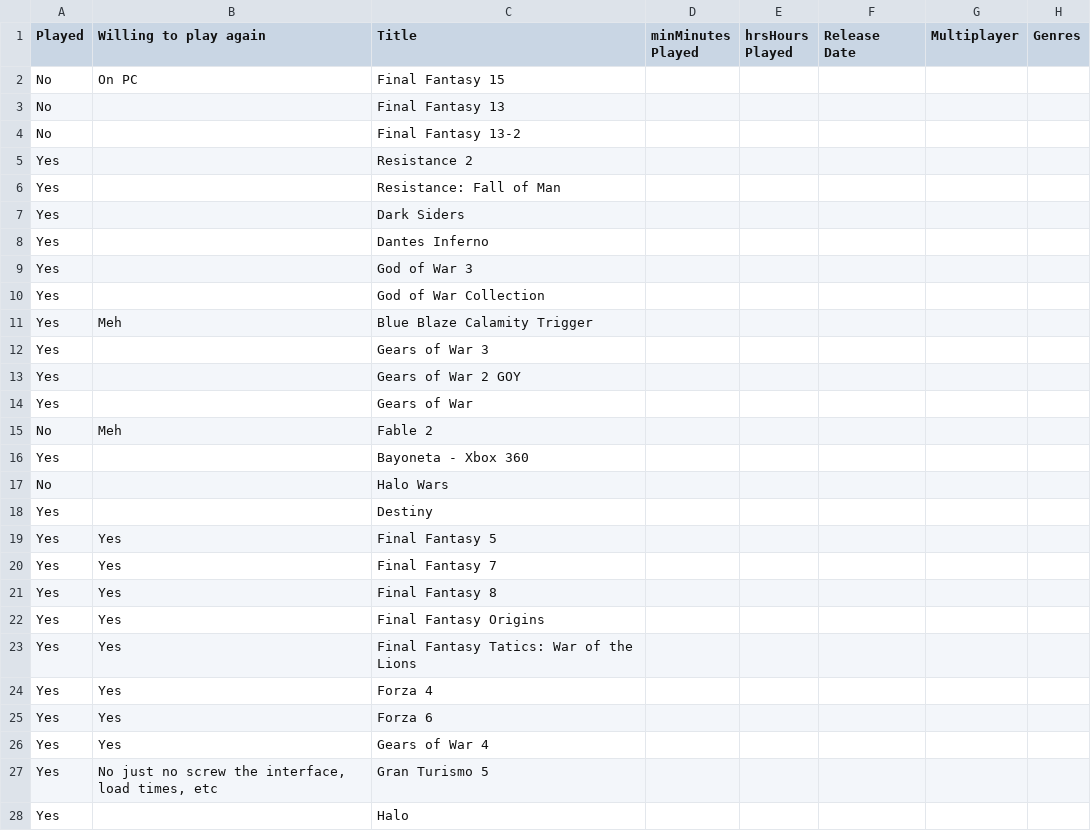
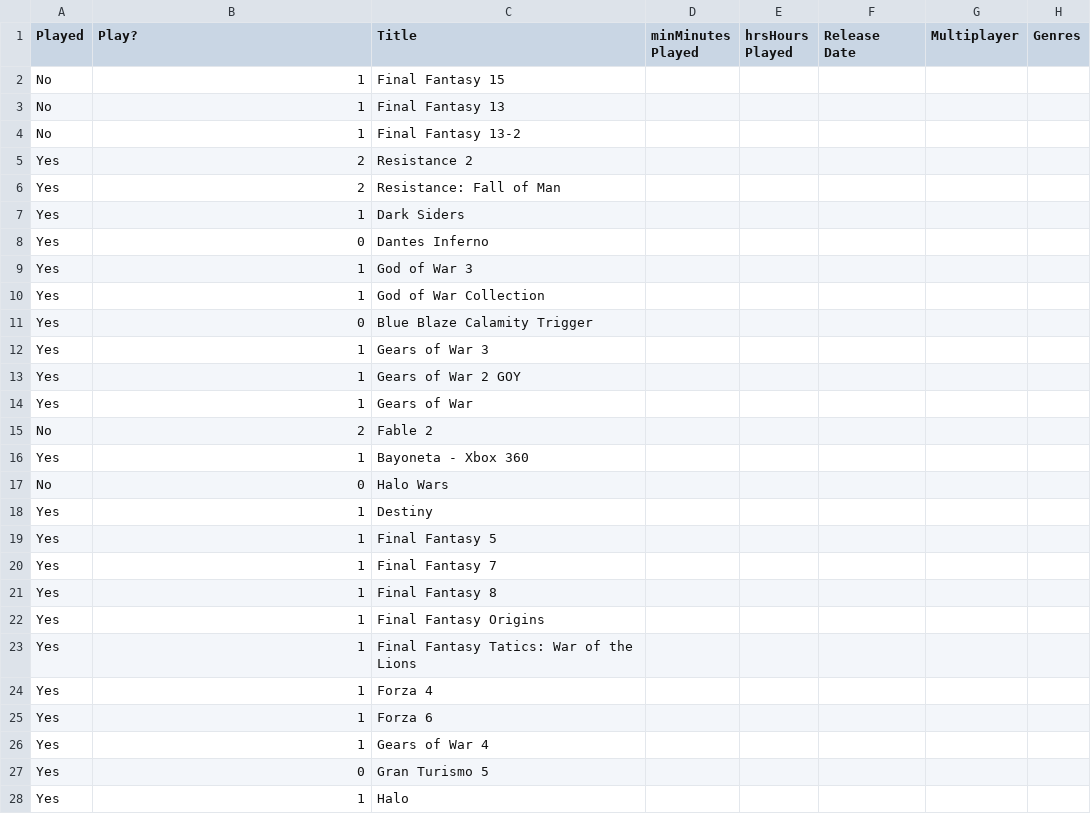
Before and after one commit to RuhaiHu/Game-Picker, a CSV file: ConsoleGames.csv, drawn as a sheet; only a part is shown; the diff covers the shown part only.

```diff
--- a/ConsoleGames.csv
+++ b/ConsoleGames.csv
@@ -1,28 +1,28 @@
-Played,Willing to play again,Title,minMinutes Played,hrsHours Played,Release Date,Multiplayer,Genres
-No,On PC,Final Fantasy 15,,,,,
-No,,Final Fantasy 13,,,,,
-No,,Final Fantasy 13-2,,,,,
-Yes,,Resistance 2,,,,,
-Yes,,Resistance: Fall of Man,,,,,
-Yes,,Dark Siders,,,,,
-Yes,,Dantes Inferno,,,,,
-Yes,,God of War 3,,,,,
-Yes,,God of War Collection ,,,,,
-Yes,Meh,Blue Blaze Calamity Trigger,,,,,
-Yes,,Gears of War 3,,,,,
-Yes,,Gears of War 2 GOY,,,,,
-Yes,,Gears of War,,,,,
-No,Meh,Fable 2,,,,,
-Yes,,Bayoneta - Xbox 360,,,,,
-No,,Halo Wars,,,,,
-Yes,,Destiny,,,,,
-Yes,Yes,Final Fantasy 5,,,,,
-Yes,Yes,Final Fantasy 7,,,,,
-Yes,Yes,Final Fantasy 8,,,,,
-Yes,Yes,Final Fantasy Origins,,,,,
-Yes,Yes,Final Fantasy Tatics: War of the Lions,,,,,
-Yes,Yes,Forza 4,,,,,
-Yes,Yes,Forza 6,,,,,
-Yes,Yes,Gears of War 4,,,,,
-Yes,"No just no screw the interface, load times, etc",Gran Turismo 5,,,,,
-Yes,,Halo,,,,,
+Played,Play?,Title,minMinutes Played,hrsHours Played,Release Date,Multiplayer,Genres
+No,1,Final Fantasy 15,,,,,
+No,1,Final Fantasy 13,,,,,
+No,1,Final Fantasy 13-2,,,,,
+Yes,2,Resistance 2,,,,,
+Yes,2,Resistance: Fall of Man,,,,,
+Yes,1,Dark Siders,,,,,
+Yes,0,Dantes Inferno,,,,,
+Yes,1,God of War 3,,,,,
+Yes,1,God of War Collection ,,,,,
+Yes,0,Blue Blaze Calamity Trigger,,,,,
+Yes,1,Gears of War 3,,,,,
+Yes,1,Gears of War 2 GOY,,,,,
+Yes,1,Gears of War,,,,,
+No,2,Fable 2,,,,,
+Yes,1,Bayoneta - Xbox 360,,,,,
+No,0,Halo Wars,,,,,
+Yes,1,Destiny,,,,,
+Yes,1,Final Fantasy 5,,,,,
+Yes,1,Final Fantasy 7,,,,,
+Yes,1,Final Fantasy 8,,,,,
+Yes,1,Final Fantasy Origins,,,,,
+Yes,1,Final Fantasy Tatics: War of the Lions,,,,,
+Yes,1,Forza 4,,,,,
+Yes,1,Forza 6,,,,,
+Yes,1,Gears of War 4,,,,,
+Yes,0,Gran Turismo 5,,,,,
+Yes,1,Halo,,,,,
```
Also changed, not shown: 16 edited cells elsewhere in this file, BattleNet.csv, OriginGames.csv, 2 other files.
